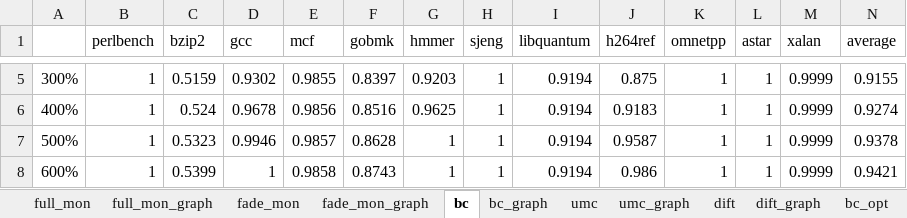
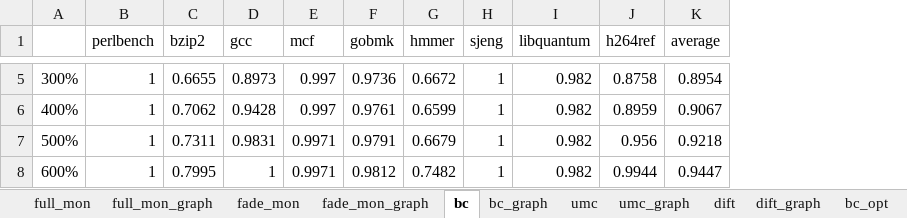
Before and after one commit to dl575/paper-monitoring_dift_drop, an Excel workbook: figs_src/data.xlsx, sheet bc, drawn as a sheet; only a part is shown, gaps mark what is left out; values as stored, in another font and other column widths than the file's, no borders; removed rows and columns are numbered as before the commit, all else as after; the diff covers the shown part only; the diff names each change by its address in the sheet, - before the commit and + after, or states it on an @@ line.

```diff
--- a/figs_src/data.xlsx (sheet bc)
+++ b/figs_src/data.xlsx (sheet bc)
-column K (omnetpp), rows 5-8: all 1
-column L (astar), rows 5-8: all 1
-column M (xalan), rows 5-8: all 0.9999
-C5 (bzip2): 0.5159
+C5 (bzip2): 0.6655
-D5 (gcc): 0.9302
+D5 (gcc): 0.8973
-E5 (mcf): 0.9855
+E5 (mcf): 0.997
-F5 (gobmk): 0.8397
+F5 (gobmk): 0.9736
-G5 (hmmer): 0.9203
+G5 (hmmer): 0.6672
-I5:I8 (libquantum): 0.9194
+I5:I8 (libquantum): 0.982
-J5 (h264ref): 0.875
+J5 (h264ref): 0.8758
-K5 (average): 0.9155
+K5 (average): 0.8954
-C6 (bzip2): 0.524
+C6 (bzip2): 0.7062
-D6 (gcc): 0.9678
+D6 (gcc): 0.9428
-E6 (mcf): 0.9856
+E6 (mcf): 0.997
-F6 (gobmk): 0.8516
+F6 (gobmk): 0.9761
-G6 (hmmer): 0.9625
+G6 (hmmer): 0.6599
-J6 (h264ref): 0.9183
+J6 (h264ref): 0.8959
-K6 (average): 0.9274
+K6 (average): 0.9067
-C7 (bzip2): 0.5323
+C7 (bzip2): 0.7311
-D7 (gcc): 0.9946
+D7 (gcc): 0.9831
-E7 (mcf): 0.9857
+E7 (mcf): 0.9971
-F7 (gobmk): 0.8628
+F7 (gobmk): 0.9791
-G7 (hmmer): 1
+G7 (hmmer): 0.6679
-J7 (h264ref): 0.9587
+J7 (h264ref): 0.956
-K7 (average): 0.9378
+K7 (average): 0.9218
-C8 (bzip2): 0.5399
+C8 (bzip2): 0.7995
-E8 (mcf): 0.9858
+E8 (mcf): 0.9971
-F8 (gobmk): 0.8743
+F8 (gobmk): 0.9812
-G8 (hmmer): 1
+G8 (hmmer): 0.7482
-J8 (h264ref): 0.986
+J8 (h264ref): 0.9944
-K8 (average): 0.9421
+K8 (average): 0.9447
```
Also changed, not shown: 34 edited cells elsewhere in this sheet, sheet full_mon, sheet fade_mon, sheet umc, sheet dift, charts or pictures, figs_src/data2.xlsx, 5 other files.
